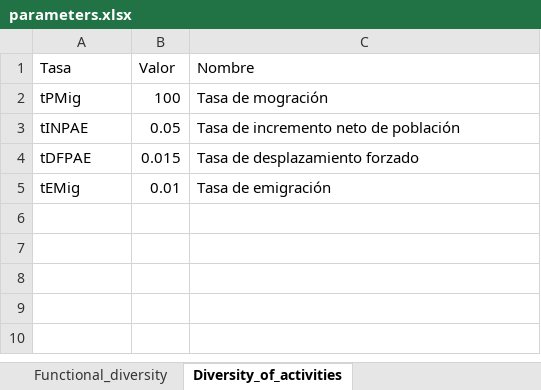
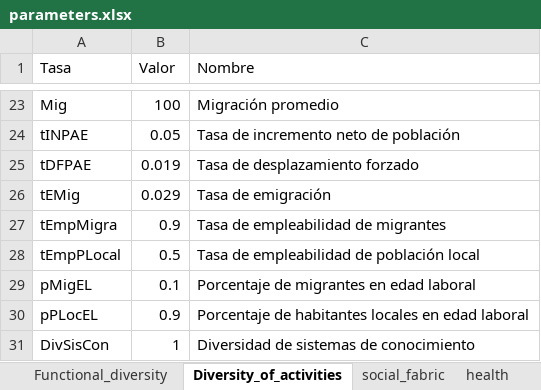
Before and after one commit to PEM-Humboldt/herramienta-resiliencia-simulador, an Excel workbook: condiciones_iniciales/parameters.xlsx, sheet Diversity_of_activities, drawn as a sheet; only a part is shown, gaps mark what is left out; values as stored, in another font and other column widths than the file's, no borders; addresses are those after the commit; the diff covers the shown part only; the diff names each change by its address in the sheet, - before the commit and + after, or states it on an @@ line.

```diff
--- a/condiciones_iniciales/parameters.xlsx (sheet Diversity_of_activities)
+++ b/condiciones_iniciales/parameters.xlsx (sheet Diversity_of_activities)
+sheet tab: social_fabric
+sheet tab: health
-A23 (Tasa): tPMig
+A23 (Tasa): Mig
-C23 (Nombre): Tasa de mogración
+C23 (Nombre): Migración promedio
-B25 (Valor): 0.015
+B25 (Valor): 0.019
-B26 (Valor): 0.01
+B26 (Valor): 0.029
+row 27: tEmpMigra | 0.9 | Tasa de empleabilidad de migrantes
+row 28: tEmpPLocal | 0.5 | Tasa de empleabilidad de población local
+row 29: pMigEL | 0.1 | Porcentaje de migrantes en edad laboral
+row 30: pPLocEL | 0.9 | Porcentaje de habitantes locales en edad laboral
+row 31: DivSisCon | 1 | Diversidad de sistemas de conocimiento
```
Also changed, not shown: 21 added rows elsewhere in this sheet, sheet Abiotic_Variables, sheet Habitat_Availability, sheet Functional_diversity, sheet water_parameters, sheet initial_conditions, other sheet tabs, 15 other files.
